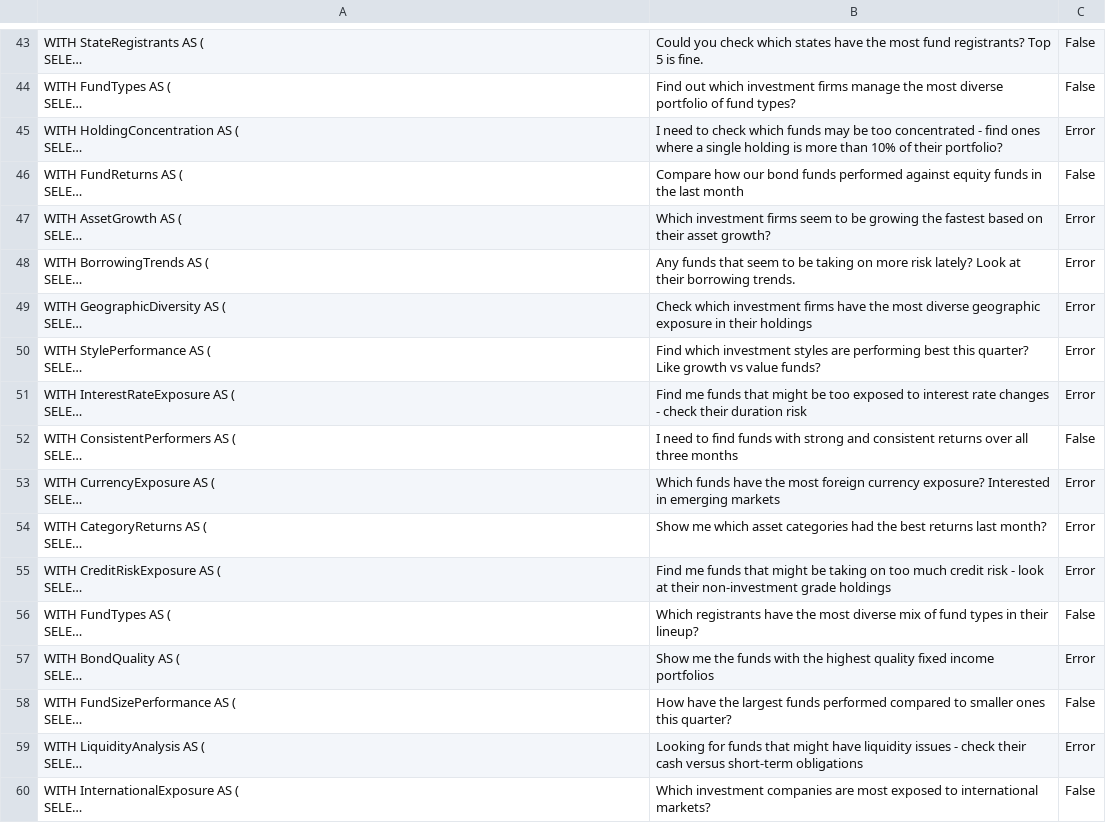
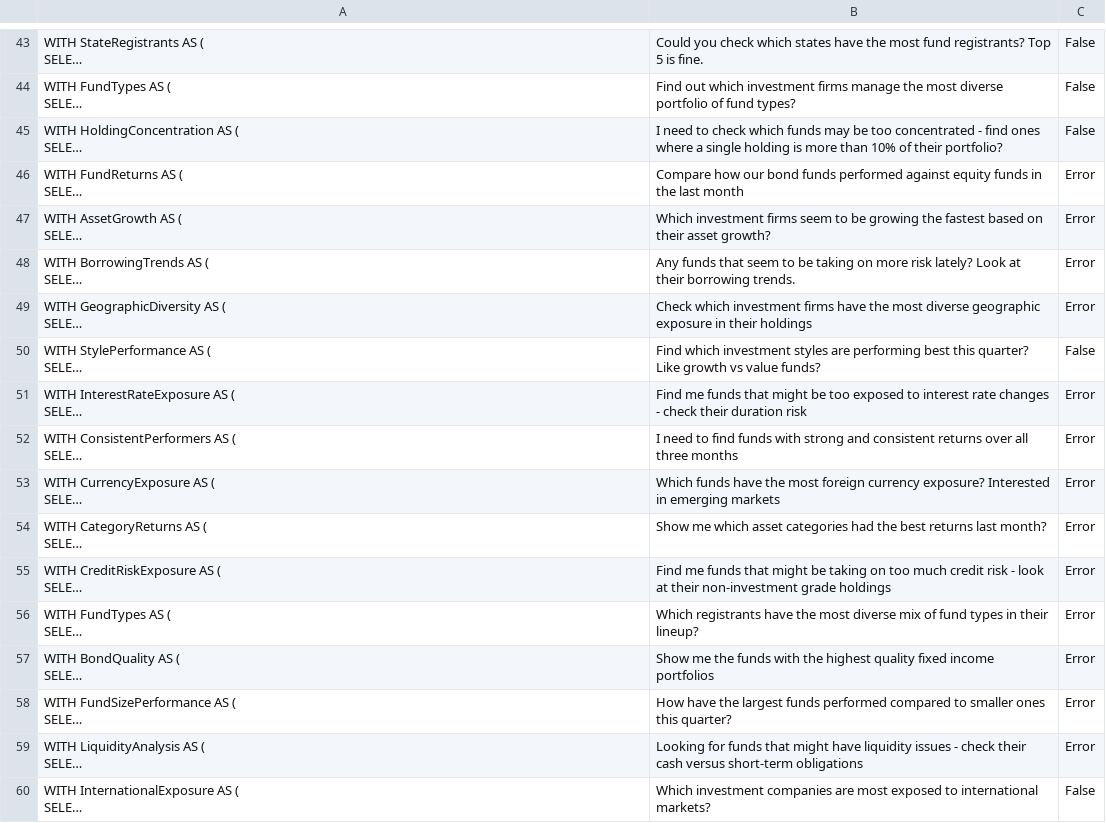
Before and after one commit to PIMCO1B-BTTAI/PIMCO-Text2SQL, a CSV file: original_accuracy_120.csv, drawn as a sheet; only a part is shown, gaps mark what is left out; long unchanged cells end in …; the diff covers the shown part only; the diff names each change by its address in the sheet, - before the commit and + after, or states it on an @@ line.

```diff
--- a/original_accuracy_120.csv
+++ b/original_accuracy_120.csv
-C45: Error
+C45: False
-C46: False
+C46: Error
-C50: Error
+C50: False
-C52: False
+C52: Error
-C56: False
+C56: Error
-C58: False
+C58: Error
```
Also changed, not shown: 24 edited cells elsewhere in this file, 4 other files.
